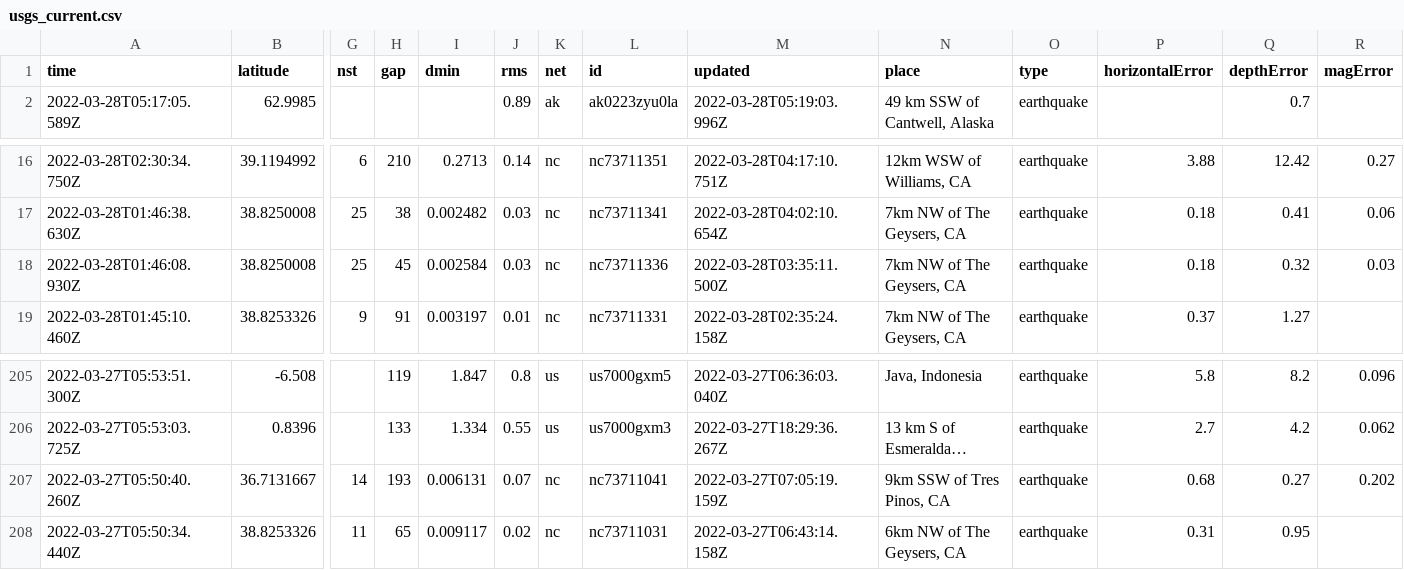
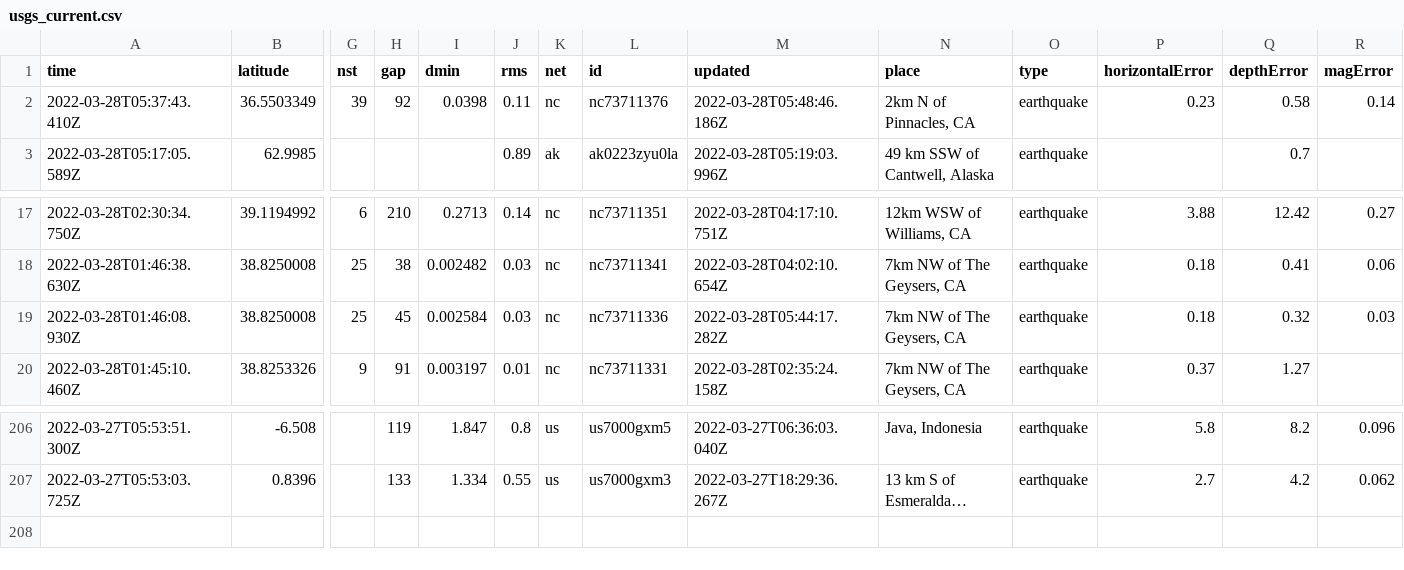
Before and after one commit to LauriNuoska/NICARharjoitus, a CSV file: usgs_current.csv, drawn as a sheet; only a part is shown, gaps mark what is left out; long unchanged cells end in …; removed rows and columns are numbered as before the commit, all else as after; rows hold the shown columns only; the diff names each change by its address in the sheet, - before the commit and + after, or states it on an @@ line.

```diff
--- a/usgs_current.csv
+++ b/usgs_current.csv
+row 2: 2022-03-28T05:37:43.410Z | 36.5503349 | 39 | 92 | 0.0398 | 0.11 | nc | nc73711376 | 2022-03-28T05:48:46.186Z | 2km N of Pinnacles, CA | earthquake | 0.23 | 0.58 | 0.14
-M19 (updated): 2022-03-28T03:35:11.500Z
+M19 (updated): 2022-03-28T05:44:17.282Z
-row 207: 2022-03-27T05:50:40.260Z | 36.7131667 | 14 | 193 | 0.006131 | 0.07 | nc | nc73711041 | 2022-03-27T07:05:19.159Z | 9km SSW of Tres Pinos, CA | earthquake | 0.68 | 0.27 | 0.202
-row 208: 2022-03-27T05:50:34.440Z | 38.8253326 | 11 | 65 | 0.009117 | 0.02 | nc | nc73711031 | 2022-03-27T06:43:14.158Z | 6km NW of The Geysers, CA | earthquake | 0.31 | 0.95
```
Also changed, not shown: 1 other file.
